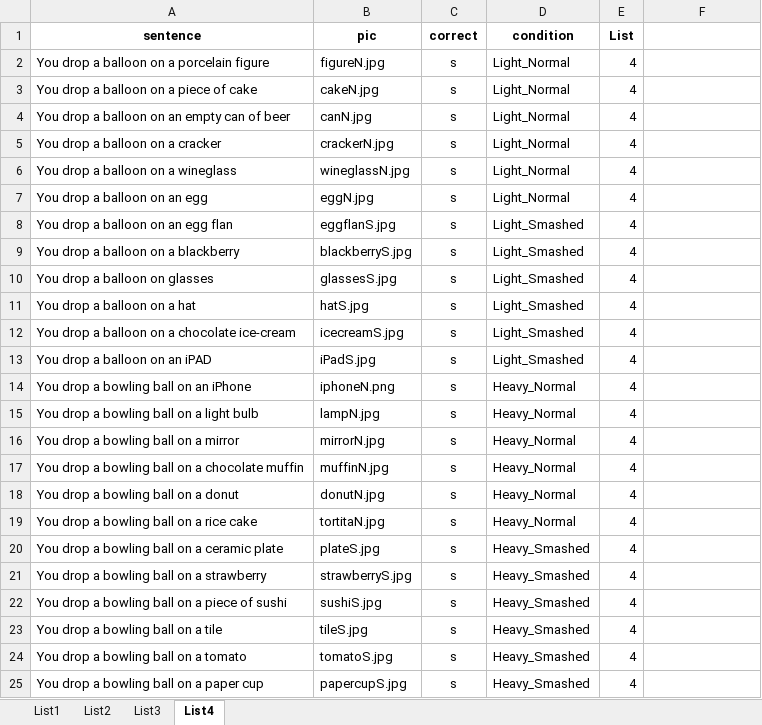
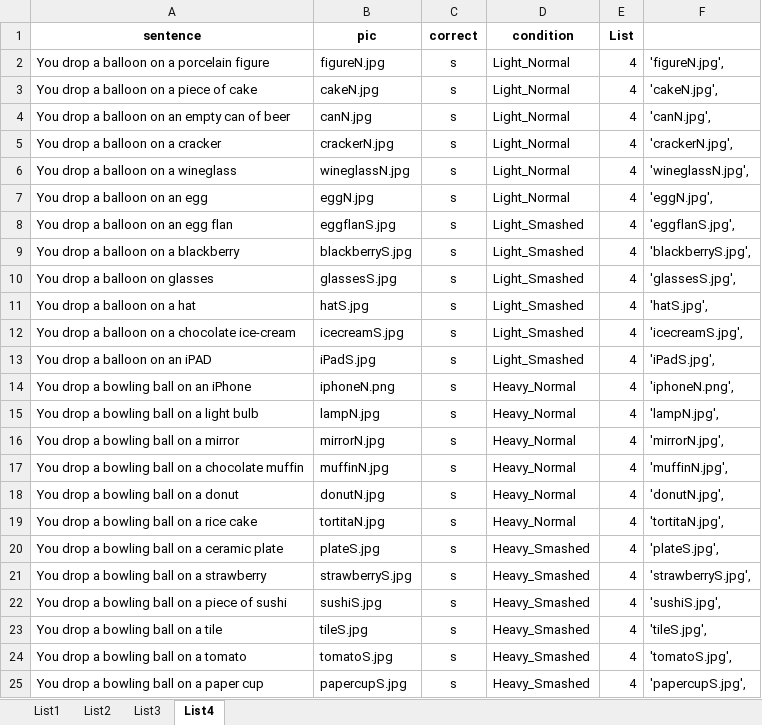
Before and after one commit to ncy-xing/test-jspsych-experiment, an Excel workbook: stimuli.xlsx, sheet List4, drawn as a sheet; values as stored, in another font and other column widths than the file's, no borders; the diff names each change by its address in the sheet, - before the commit and + after, or states it on an @@ line.

```diff
--- a/stimuli.xlsx (sheet List4)
+++ b/stimuli.xlsx (sheet List4)
-F2: (empty)
+F2: 'figureN.jpg',
-F3: (empty)
+F3: 'cakeN.jpg',
-F4: (empty)
+F4: 'canN.jpg',
-F5: (empty)
+F5: 'crackerN.jpg',
-F6: (empty)
+F6: 'wineglassN.jpg',
-F7: (empty)
+F7: 'eggN.jpg',
-F8: (empty)
+F8: 'eggflanS.jpg',
-F9: (empty)
+F9: 'blackberryS.jpg',
-F10: (empty)
+F10: 'glassesS.jpg',
-F11: (empty)
+F11: 'hatS.jpg',
-F12: (empty)
+F12: 'icecreamS.jpg',
-F13: (empty)
+F13: 'iPadS.jpg',
-F14: (empty)
+F14: 'iphoneN.png',
-F15: (empty)
+F15: 'lampN.jpg',
-F16: (empty)
+F16: 'mirrorN.jpg',
-F17: (empty)
+F17: 'muffinN.jpg',
-F18: (empty)
+F18: 'donutN.jpg',
-F19: (empty)
+F19: 'tortitaN.jpg',
-F20: (empty)
+F20: 'plateS.jpg',
-F21: (empty)
+F21: 'strawberryS.jpg',
-F22: (empty)
+F22: 'sushiS.jpg',
-F23: (empty)
+F23: 'tileS.jpg',
-F24: (empty)
+F24: 'tomatoS.jpg',
-F25: (empty)
+F25: 'papercupS.jpg',
```
Also changed, not shown: 4 other files.
